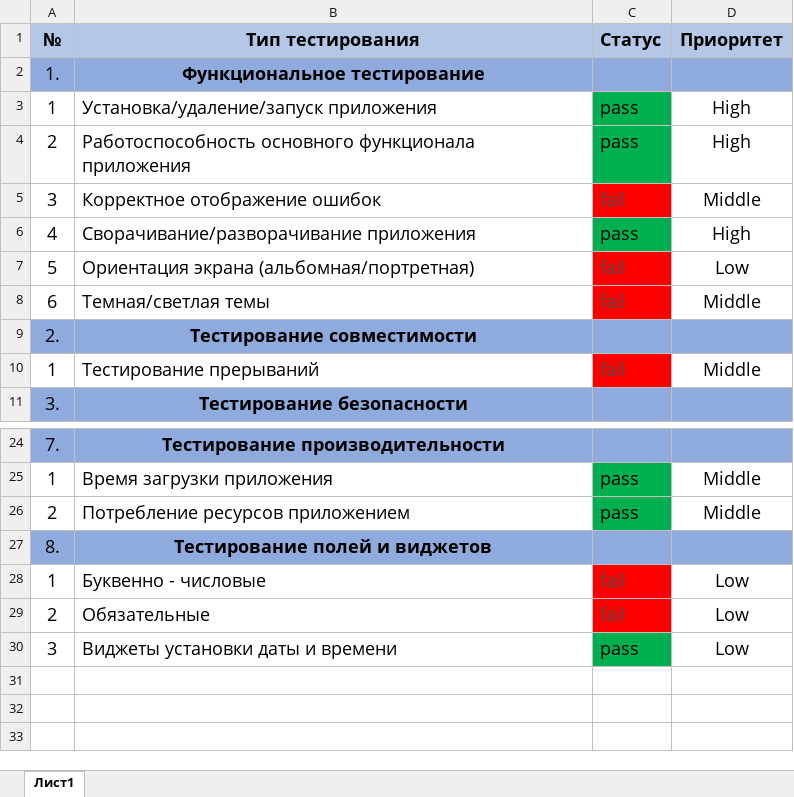
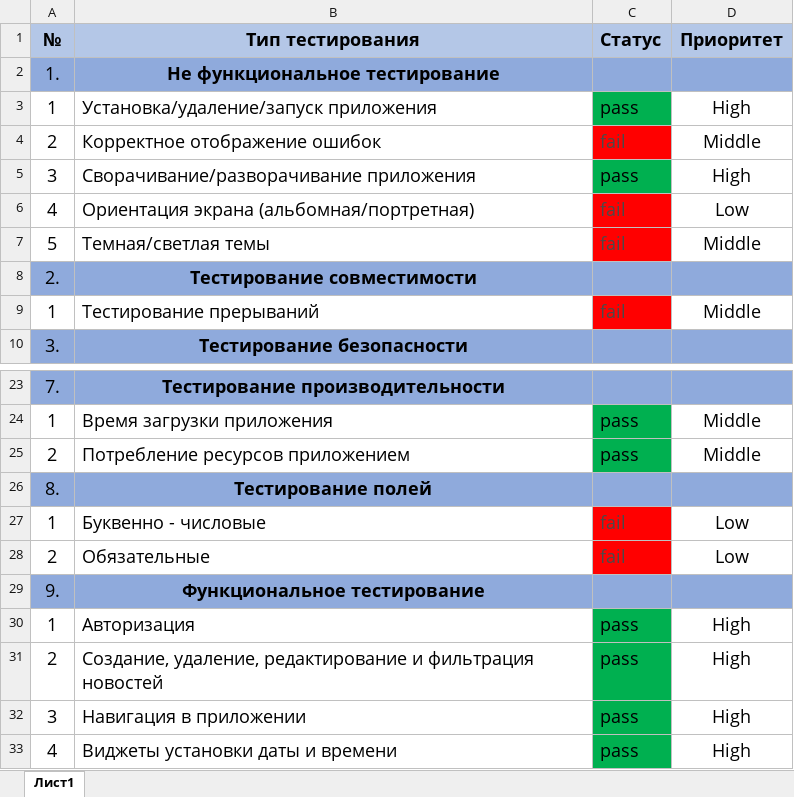
Before and after one commit to Alex-Kuzin/QA-Engineer-Graduation-project, an Excel workbook: Check.xlsx, sheet Лист1, drawn as a sheet; only a part is shown, gaps mark what is left out; values as stored, in another font and other column widths than the file's, no borders; charts and pictures not drawn; removed rows and columns are numbered as before the commit, all else as after; the diff names each change by its address in the sheet, - before the commit and + after, or states it on an @@ line.

```diff
--- a/Check.xlsx (sheet Лист1)
+++ b/Check.xlsx (sheet Лист1)
-B2 (Тип тестирования): Функциональное тестирование
+B2 (Тип тестирования): Не функциональное тестирование
-row 4: 2 | Работоспособность основного функционала приложения | pass | High
-A4 (№): 3
+A4 (№): 2
-A5 (№): 4
+A5 (№): 3
-A6 (№): 5
+A6 (№): 4
-A7 (№): 6
+A7 (№): 5
-B26 (Тип тестирования): Тестирование полей и виджетов
+B26 (Тип тестирования): Тестирование полей
+row 29: 9. | Функциональное тестирование
+row 30: 1 | Авторизация | pass | High
+row 31: 2 | Создание, удаление, редактирование и фильтрация новостей | pass | High
+row 32: 3 | Навигация в приложении | pass | High
-A33 (№): 3
+A33 (№): 4
-D33 (Приоритет): Low
+D33 (Приоритет): High
```
Also changed, not shown: charts or pictures, Cases.xlsx.
